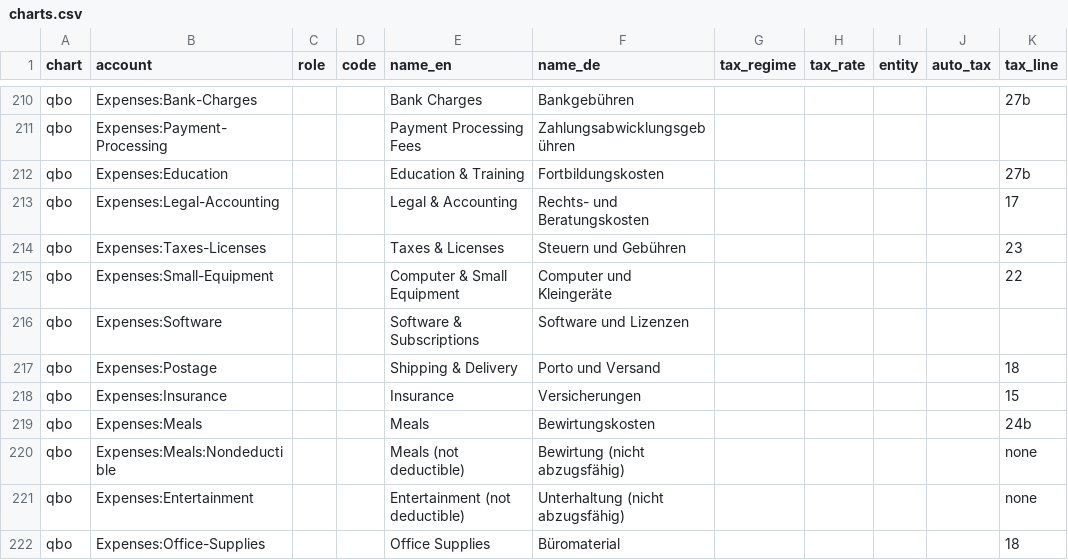
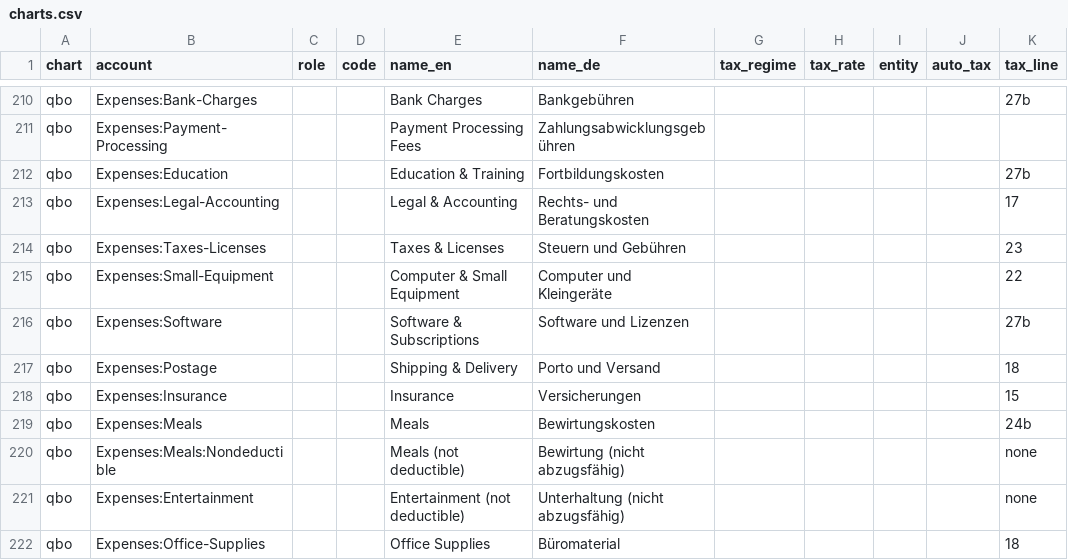
Before and after one commit to leebale/billpal-skills, a CSV file: ai-bookkeeping/charts.csv, drawn as a sheet; only a part is shown, gaps mark what is left out.

Commit message:
Enhance ai-bookkeeping functionality and documentation
- Added new validation for opening lines in ledger initialization to ensure compliance with expected fields.
- Introduced a new function to handle the extraction of JSON objects from reports, improving error handling for incomplete data.
- Updated assertions in tests to reflect changes in the handling of software expenses and contractor payments.
- Revised documentation to clarify the requirements for input files and improve user guidance on tax jurisdiction handling.
- Enhanced the logic for determining the next model in the capture process based on report outcomes, ensuring more robust error handling.

```diff
--- a/ai-bookkeeping/charts.csv
+++ b/ai-bookkeeping/charts.csv
@@ -215,3 +215,3 @@ qbo,Expenses:Taxes-Licenses,,,Taxes & Licenses,Steuern und Gebühren,,,,,23
 qbo,Expenses:Small-Equipment,,,Computer & Small Equipment,Computer und Kleingeräte,,,,,22
-qbo,Expenses:Software,,,Software & Subscriptions,Software und Lizenzen,,
+qbo,Expenses:Software,,,Software & Subscriptions,Software und Lizenzen,,,,,27b
 qbo,Expenses:Postage,,,Shipping & Delivery,Porto und Versand,,,,,18
```
Also changed, not shown: 7 other files.
